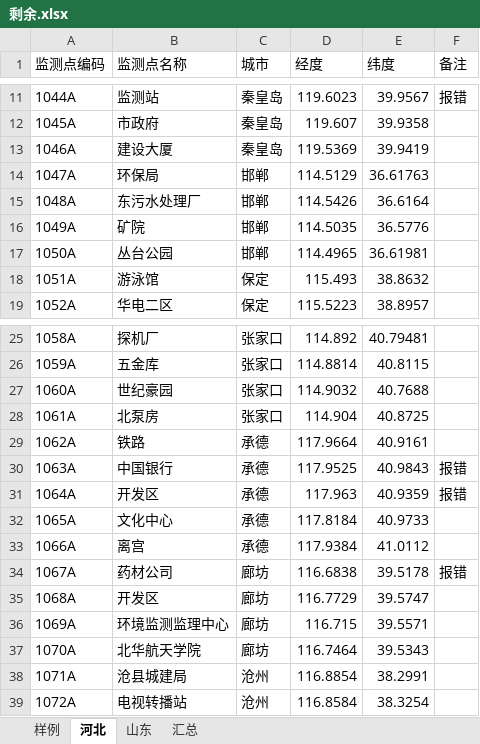
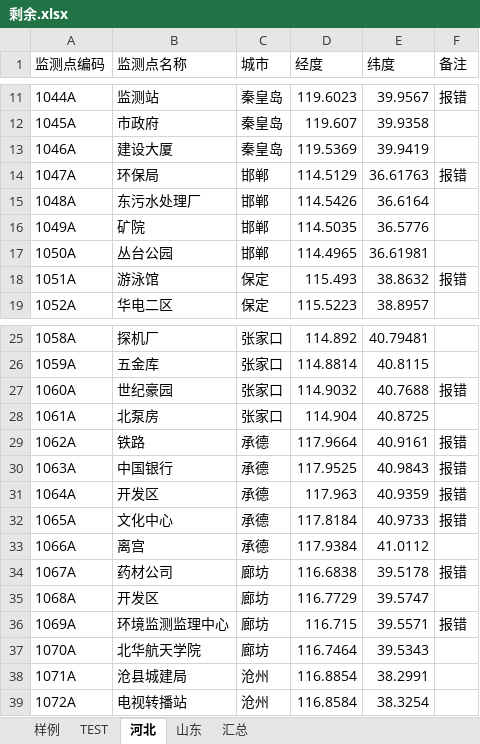
Before and after one commit to code12ab/AOD-PM2.5, an Excel workbook: 坐标/剩余.xlsx, sheet 河北, drawn as a sheet; only a part is shown, gaps mark what is left out; values as stored, in another font and other column widths than the file's, no borders; the diff names each change by its address in the sheet, - before the commit and + after, or states it on an @@ line.

```diff
--- a/坐标/剩余.xlsx (sheet 河北)
+++ b/坐标/剩余.xlsx (sheet 河北)
+sheet tab: TEST
-F14 (备注): (empty)
+F14 (备注): 报错
-F18 (备注): (empty)
+F18 (备注): 报错
-F27 (备注): (empty)
+F27 (备注): 报错
-F29 (备注): (empty)
+F29 (备注): 报错
-F32 (备注): (empty)
+F32 (备注): 报错
-F36 (备注): (empty)
+F36 (备注): 报错
```
Also changed, not shown: sheet 样例, 坐标/监测站坐标toDarkSkyAPI.xlsx, 22 other files.
